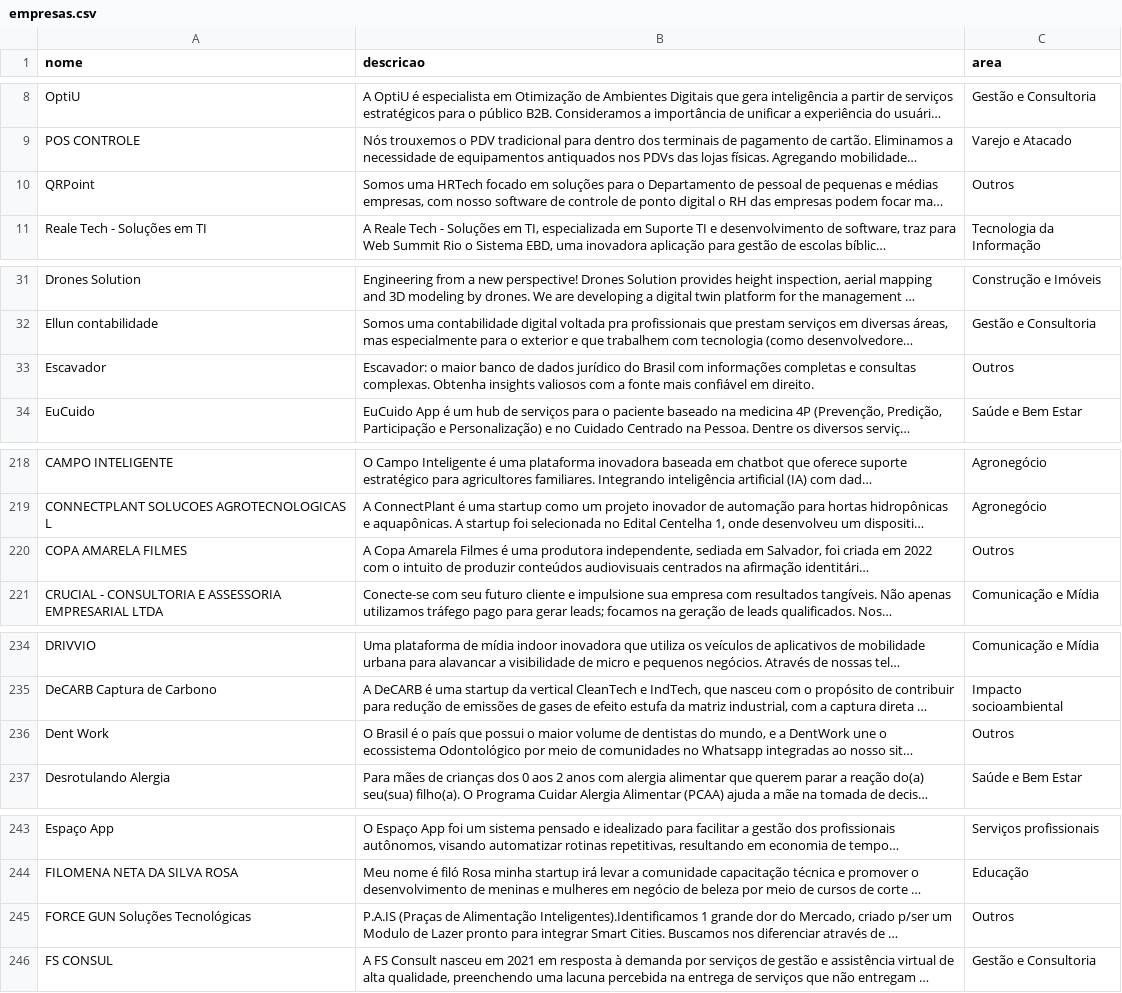
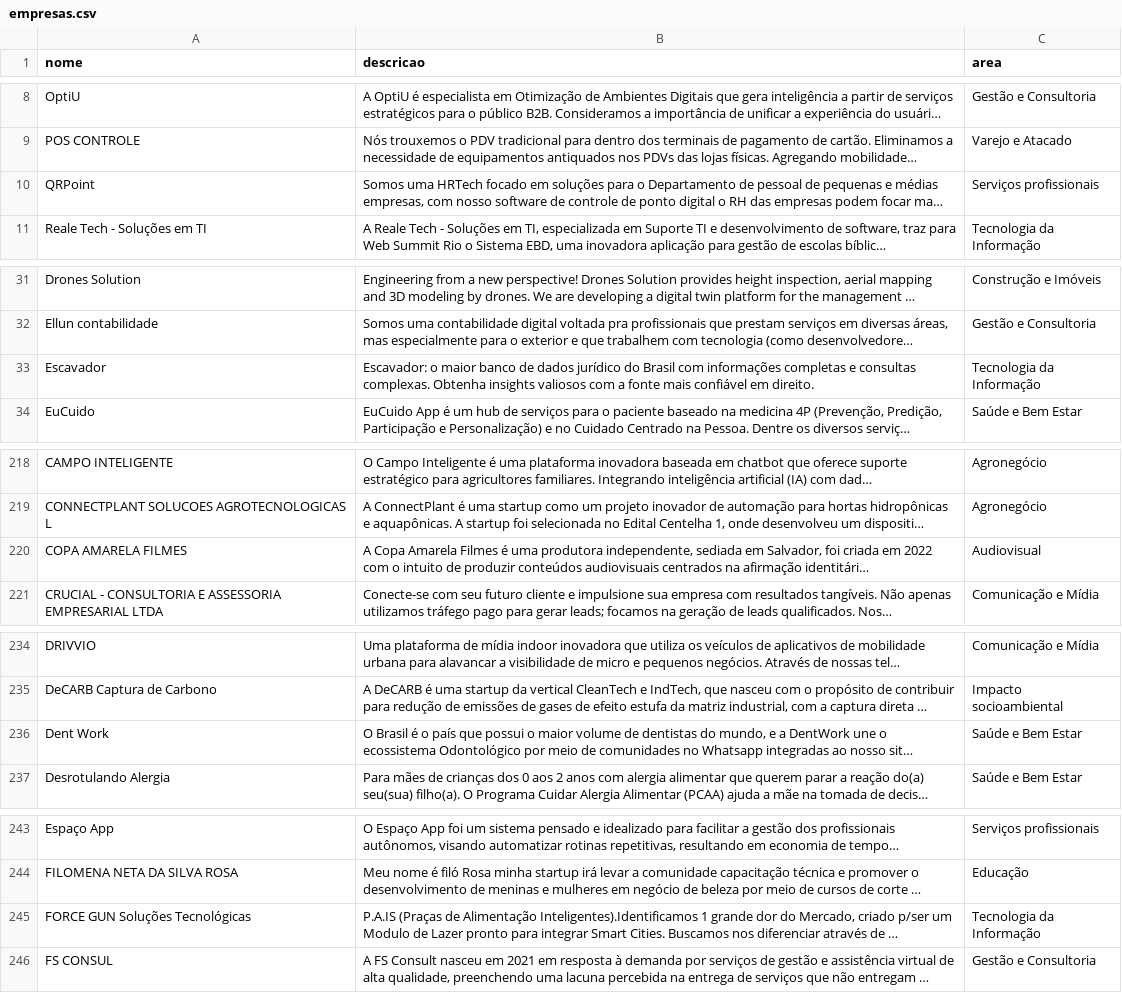
Before and after one commit to sophialsts/conexao-pesquisadores-empresas, a CSV file: data/empresas.csv, drawn as a sheet; only a part is shown, gaps mark what is left out; long unchanged cells end in …; the diff names each change by its address in the sheet, - before the commit and + after, or states it on an @@ line.

Commit message:
feat: substituindo áreas 'Outros' do csv das empresas

```diff
--- a/data/empresas.csv
+++ b/data/empresas.csv
-C10 (area): Outros
+C10 (area): Serviços profissionais
-C33 (area): Outros
+C33 (area): Tecnologia da Informação
-C220 (area): Outros
+C220 (area): Audiovisual
-C236 (area): Outros
+C236 (area): Saúde e Bem Estar
-C245 (area): Outros
+C245 (area): Tecnologia da Informação
```
